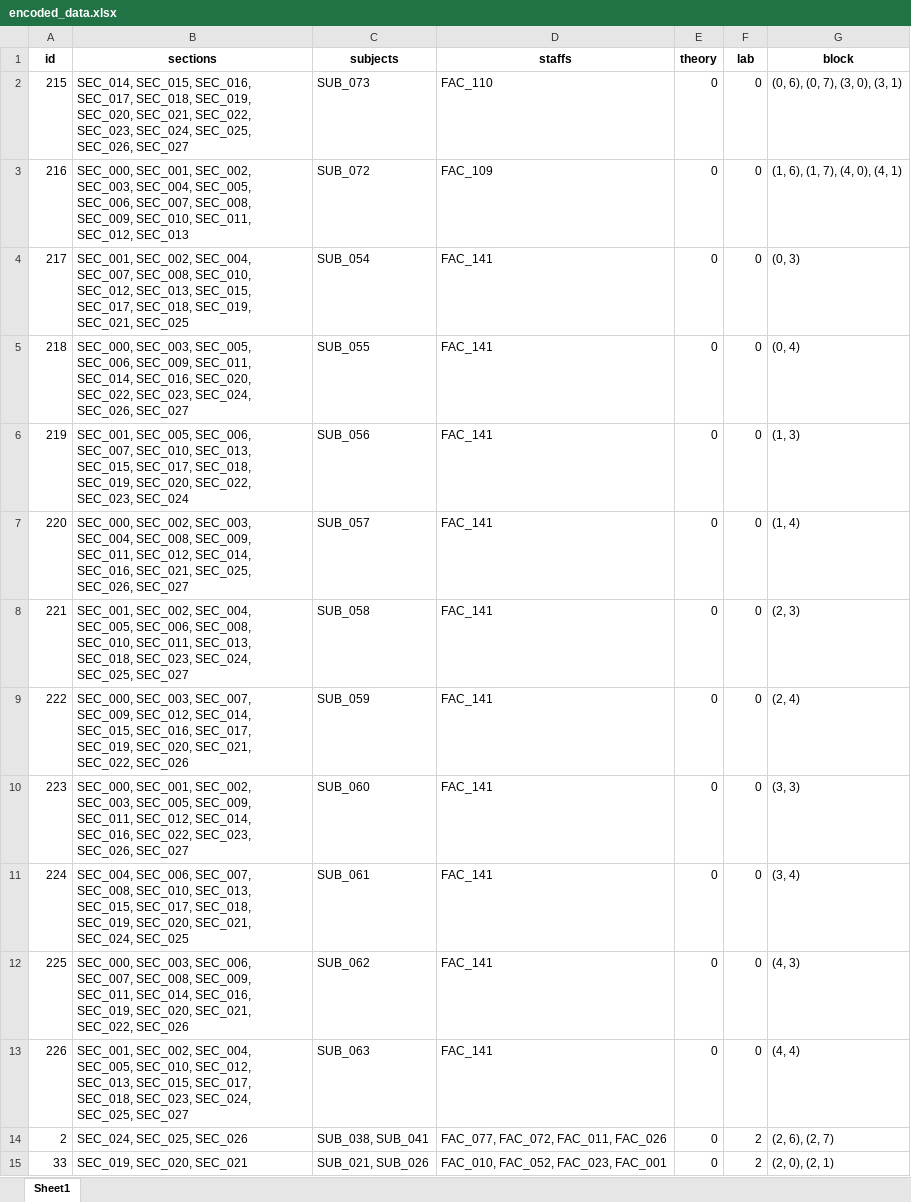
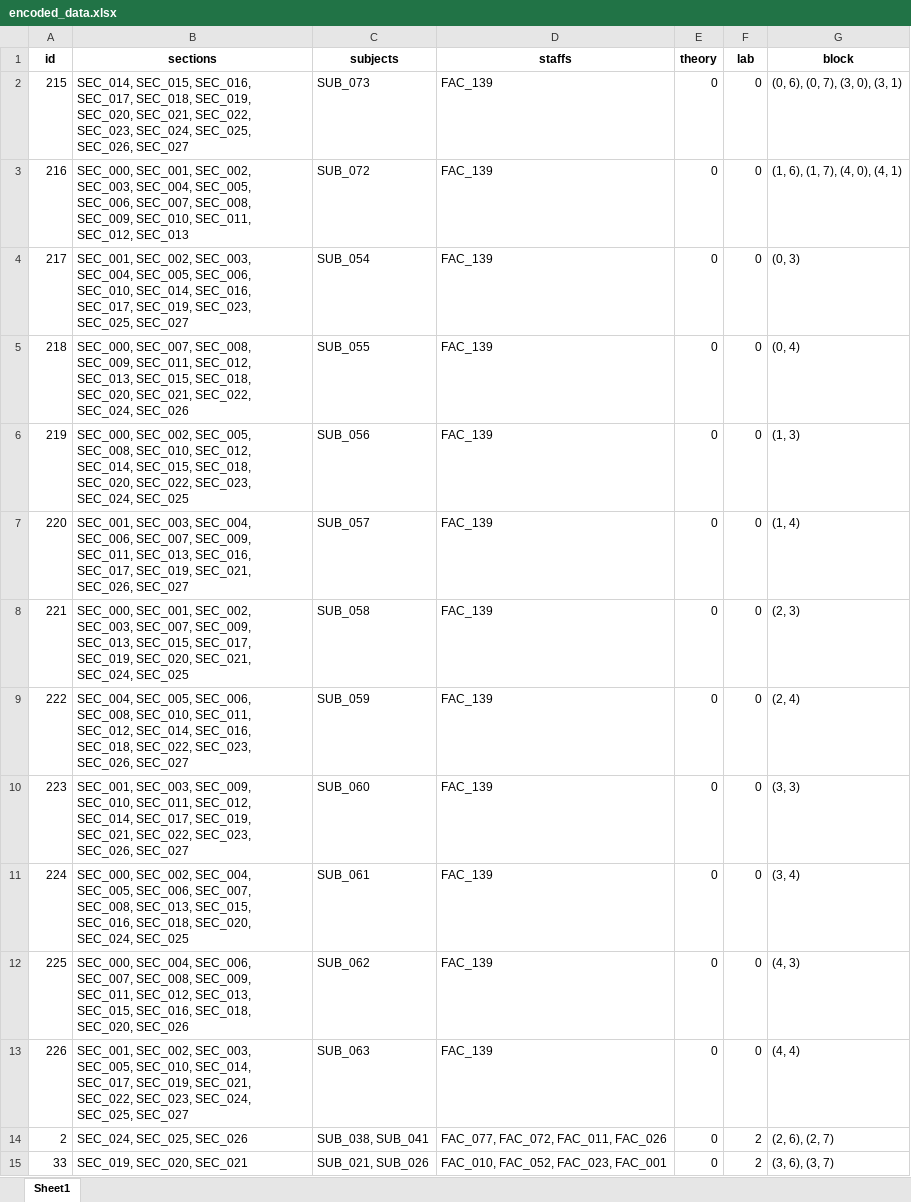
Before and after one commit to Christian74D/Timetablo, an Excel workbook: data/encoded_data.xlsx, sheet Sheet1, drawn as a sheet; only a part is shown; values as stored, in another font and other column widths than the file's, no borders; the diff covers the shown part only; the diff names each change by its address in the sheet, - before the commit and + after, or states it on an @@ line.

```diff
--- a/data/encoded_data.xlsx (sheet Sheet1)
+++ b/data/encoded_data.xlsx (sheet Sheet1)
-D2 (staffs): FAC_110
+D2 (staffs): FAC_139
-D3 (staffs): FAC_109
+D3 (staffs): FAC_139
-B4 (sections): SEC_001, SEC_002, SEC_004, SEC_007, SEC_008, SEC_010, SEC_012, SEC_013, SEC_015, SEC_017, SEC_018, SEC_019, SEC_021, SEC_025
+B4 (sections): SEC_001, SEC_002, SEC_003, SEC_004, SEC_005, SEC_006, SEC_010, SEC_014, SEC_016, SEC_017, SEC_019, SEC_023, SEC_025, SEC_027
-D4:D13 (staffs): FAC_141
+D4:D13 (staffs): FAC_139
-B5 (sections): SEC_000, SEC_003, SEC_005, SEC_006, SEC_009, SEC_011, SEC_014, SEC_016, SEC_020, SEC_022, SEC_023, SEC_024, SEC_026, SEC_027
+B5 (sections): SEC_000, SEC_007, SEC_008, SEC_009, SEC_011, SEC_012, SEC_013, SEC_015, SEC_018, SEC_020, SEC_021, SEC_022, SEC_024, SEC_026
-B6 (sections): SEC_001, SEC_005, SEC_006, SEC_007, SEC_010, SEC_013, SEC_015, SEC_017, SEC_018, SEC_019, SEC_020, SEC_022, SEC_023, SEC_024
+B6 (sections): SEC_000, SEC_002, SEC_005, SEC_008, SEC_010, SEC_012, SEC_014, SEC_015, SEC_018, SEC_020, SEC_022, SEC_023, SEC_024, SEC_025
-B7 (sections): SEC_000, SEC_002, SEC_003, SEC_004, SEC_008, SEC_009, SEC_011, SEC_012, SEC_014, SEC_016, SEC_021, SEC_025, SEC_026, SEC_027
+B7 (sections): SEC_001, SEC_003, SEC_004, SEC_006, SEC_007, SEC_009, SEC_011, SEC_013, SEC_016, SEC_017, SEC_019, SEC_021, SEC_026, SEC_027
-B8 (sections): SEC_001, SEC_002, SEC_004, SEC_005, SEC_006, SEC_008, SEC_010, SEC_011, SEC_013, SEC_018, SEC_023, SEC_024, SEC_025, SEC_027
+B8 (sections): SEC_000, SEC_001, SEC_002, SEC_003, SEC_007, SEC_009, SEC_013, SEC_015, SEC_017, SEC_019, SEC_020, SEC_021, SEC_024, SEC_025
-B9 (sections): SEC_000, SEC_003, SEC_007, SEC_009, SEC_012, SEC_014, SEC_015, SEC_016, SEC_017, SEC_019, SEC_020, SEC_021, SEC_022, SEC_026
+B9 (sections): SEC_004, SEC_005, SEC_006, SEC_008, SEC_010, SEC_011, SEC_012, SEC_014, SEC_016, SEC_018, SEC_022, SEC_023, SEC_026, SEC_027
-B10 (sections): SEC_000, SEC_001, SEC_002, SEC_003, SEC_005, SEC_009, SEC_011, SEC_012, SEC_014, SEC_016, SEC_022, SEC_023,…
+B10 (sections): SEC_001, SEC_003, SEC_009, SEC_010, SEC_011, SEC_012, SEC_014, SEC_017, SEC_019, SEC_021, SEC_022, SEC_023,…
-B11 (sections): SEC_004, SEC_006, SEC_007, SEC_008, SEC_010, SEC_013, SEC_015, SEC_017, SEC_018, SEC_019, SEC_020, SEC_021, SEC_024, SEC_025
+B11 (sections): SEC_000, SEC_002, SEC_004, SEC_005, SEC_006, SEC_007, SEC_008, SEC_013, SEC_015, SEC_016, SEC_018, SEC_020, SEC_024, SEC_025
-B12 (sections): SEC_000, SEC_003, SEC_006, SEC_007, SEC_008, SEC_009, SEC_011, SEC_014, SEC_016, SEC_019, SEC_020, SEC_021, SEC_022, SEC_026
+B12 (sections): SEC_000, SEC_004, SEC_006, SEC_007, SEC_008, SEC_009, SEC_011, SEC_012, SEC_013, SEC_015, SEC_016, SEC_018, SEC_020, SEC_026
-B13 (sections): SEC_001, SEC_002, SEC_004, SEC_005, SEC_010, SEC_012, SEC_013, SEC_015, SEC_017, SEC_018, SEC_023, SEC_024,…
+B13 (sections): SEC_001, SEC_002, SEC_003, SEC_005, SEC_010, SEC_014, SEC_017, SEC_019, SEC_021, SEC_022, SEC_023, SEC_024,…
-G15 (block): (2, 0), (2, 1)
+G15 (block): (3, 6), (3, 7)
```
Also changed, not shown: 141 edited cells elsewhere in this sheet, data/data.xlsx, data/data_lunch_lab_allocated.xlsx, 15 other files.
